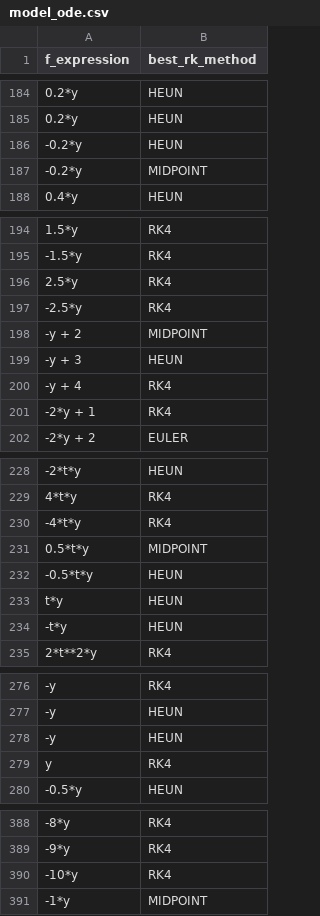
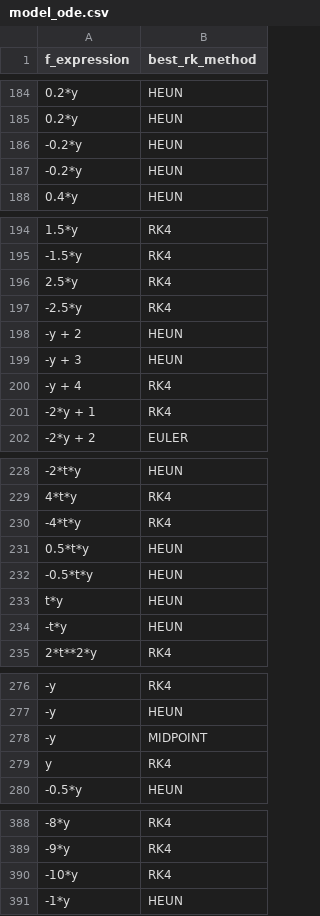
Before and after one commit to guptapriyanshu0807/RK-METHOD-SELECTION, a CSV file: data/model_ode.csv, drawn as a sheet; only a part is shown, gaps mark what is left out; the diff covers the shown part only; the diff names each change by its address in the sheet, - before the commit and + after, or states it on an @@ line.

```diff
--- a/data/model_ode.csv
+++ b/data/model_ode.csv
-B187 (best_rk_method): MIDPOINT
+B187 (best_rk_method): HEUN
-B198 (best_rk_method): MIDPOINT
+B198 (best_rk_method): HEUN
-B231 (best_rk_method): MIDPOINT
+B231 (best_rk_method): HEUN
@@ row 278 moved to row 290: -y @@
@@ row 290 moved to row 278: -y @@
-B391 (best_rk_method): MIDPOINT
+B391 (best_rk_method): HEUN
```
Also changed, not shown: 1 added row, 1 removed row, 4 moved rows and 10 edited cells elsewhere in this file, data/final_ode_Problem_results.csv, data/function_value.csv, 4 other files.
